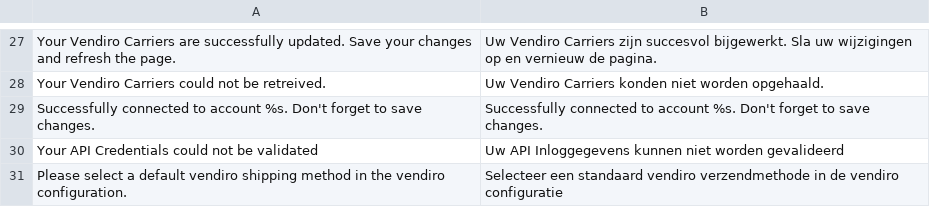
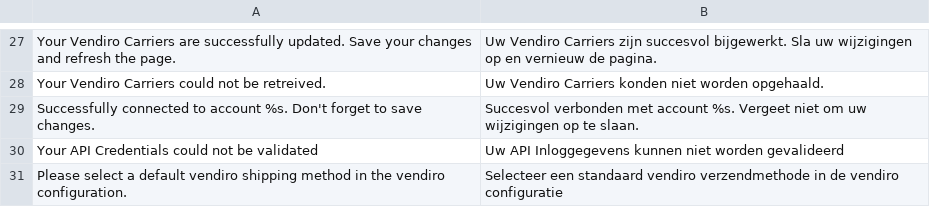
Before and after one commit to Vendiro/magento2-plugin-old, a CSV file: i18n/nl_NL.csv, drawn as a sheet; only a part is shown, gaps mark what is left out.

Commit message:
fix success message api credentials

```diff
--- a/i18n/nl_NL.csv
+++ b/i18n/nl_NL.csv
@@ -28,3 +28,3 @@
 "Your Vendiro Carriers could not be retreived.","Uw Vendiro Carriers konden niet worden opgehaald."
-"Successfully connected to account %s. Don't forget to save changes.","Successfully connected to account %s. Don't forget to save changes."
+"Successfully connected to account %s. Don't forget to save changes.","Succesvol verbonden met account %s. Vergeet niet om uw wijzigingen op te slaan."
 "Your API Credentials could not be validated","Uw API Inloggegevens kunnen niet worden gevalideerd"
```
Also changed, not shown: 1 other file.
